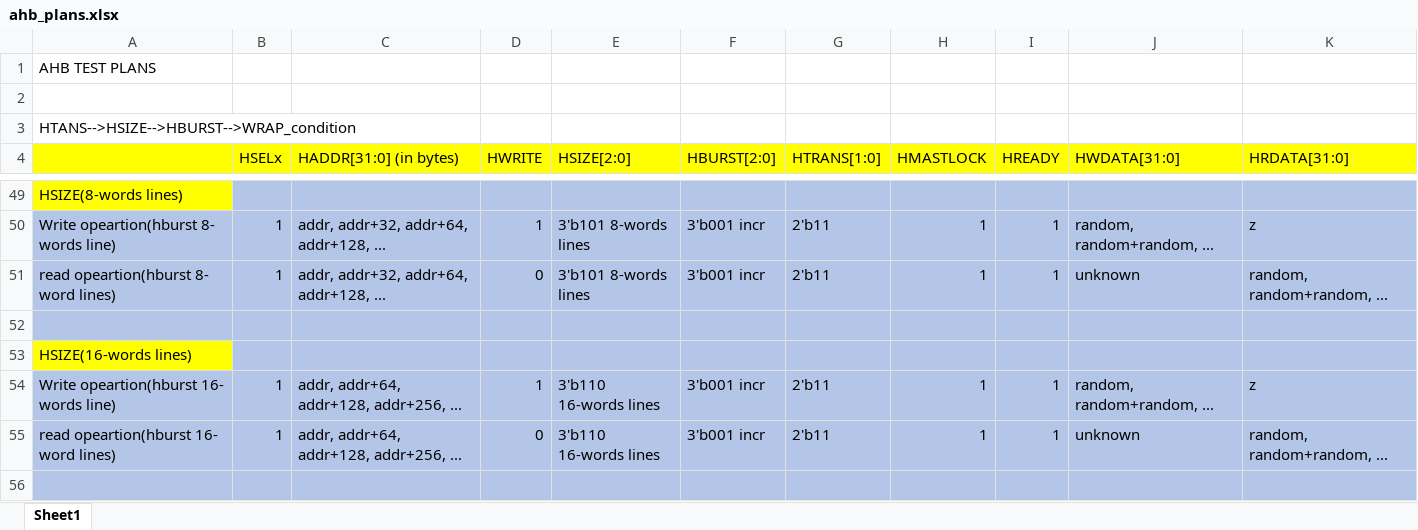
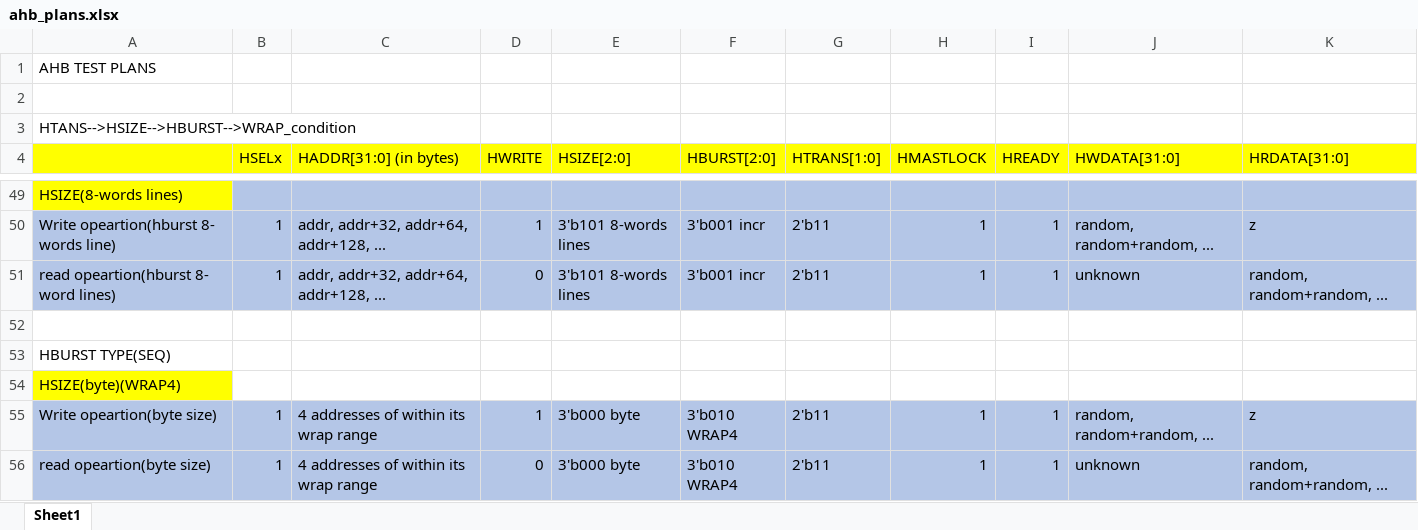
Before and after one commit to psumesh/AMBA-AHB-Lite, an Excel workbook: Testplans/ahb_plans.xlsx, sheet Sheet1, drawn as a sheet; only a part is shown, gaps mark what is left out; the shorter side is filled out with more unchanged rows; values as stored, in another font and other column widths than the file's, no borders; charts and pictures not drawn; removed rows and columns are numbered as before the commit, all else as after; the diff covers the shown part only; the diff names each change by its address in the sheet, - before the commit and + after, or states it on an @@ line.

```diff
--- a/Testplans/ahb_plans.xlsx (sheet Sheet1)
+++ b/Testplans/ahb_plans.xlsx (sheet Sheet1)
-A52:K52 fill: #B4C6E7
+A52:K52 fill: none
-row 53: HSIZE(16-words lines)
-row 54: Write opeartion(hburst 16- words line) | 1 | addr, addr+64, addr+128, addr+256, ... | 1 | 3'b110 16-words lines | 3'b001 incr | 2'b11 | 1 | 1 | random, random+random, ... | z
-row 55: read opeartion(hburst 16- word lines) | 1 | addr, addr+64, addr+128, addr+256, ... | 0 | 3'b110 16-words lines | 3'b001 incr | 2'b11 | 1 | 1 | unknown | random, random+random, ...
-row 56: (empty)
```
Also changed, not shown: 3 added rows, 43 removed rows, 23 edited cells and cell formats elsewhere in this sheet, charts or pictures.
